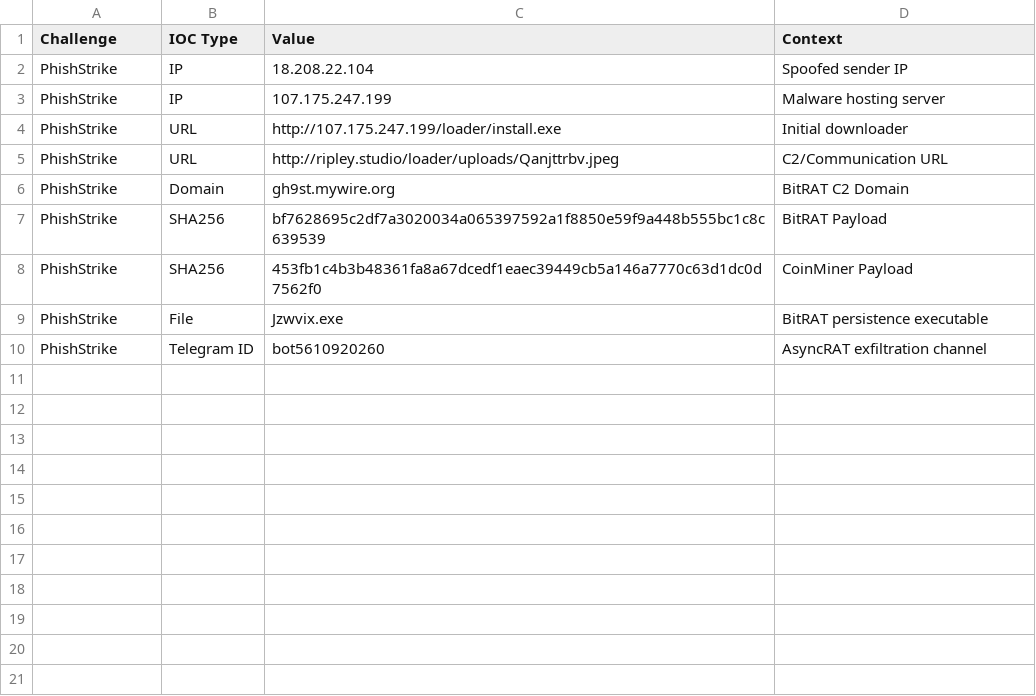
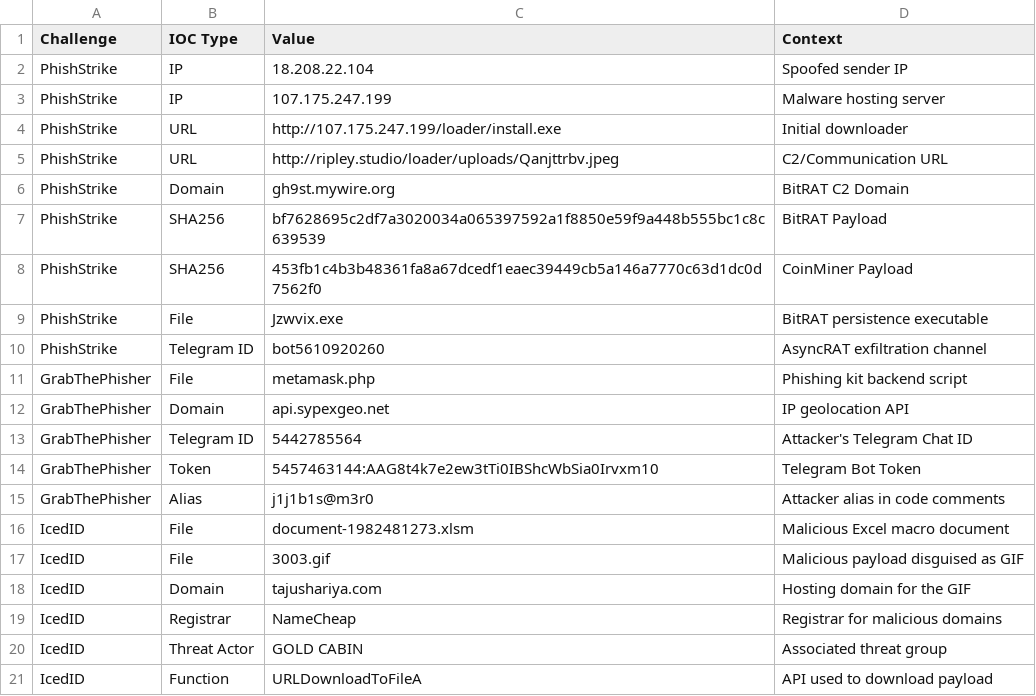
Before and after one commit to oraxzai/soc-analyst-journey, a CSV file: projects/02-phishing-analysis/ioc-list.csv, drawn as a sheet; the diff names each change by its address in the sheet, - before the commit and + after, or states it on an @@ line.

Commit message:
Update IOC list - add GrabThePhisher and IcedID indicators

```diff
--- a/projects/02-phishing-analysis/ioc-list.csv
+++ b/projects/02-phishing-analysis/ioc-list.csv
+row 11: GrabThePhisher | File | metamask.php | Phishing kit backend script
+row 12: GrabThePhisher | Domain | api.sypexgeo.net | IP geolocation API
+row 13: GrabThePhisher | Telegram ID | 5442785564 | Attacker's Telegram Chat ID
+row 14: GrabThePhisher | Token | 5457463144:AAG8t4k7e2ew3tTi0IBShcWbSia0Irvxm10 | Telegram Bot Token
+row 15: GrabThePhisher | Alias | j1j1b1s@m3r0 | Attacker alias in code comments
+row 16: IcedID | File | document-1982481273.xlsm | Malicious Excel macro document
+row 17: IcedID | File | 3003.gif | Malicious payload disguised as GIF
+row 18: IcedID | Domain | tajushariya.com | Hosting domain for the GIF
+row 19: IcedID | Registrar | NameCheap | Registrar for malicious domains
+row 20: IcedID | Threat Actor | GOLD CABIN | Associated threat group
+row 21: IcedID | Function | URLDownloadToFileA | API used to download payload
```
